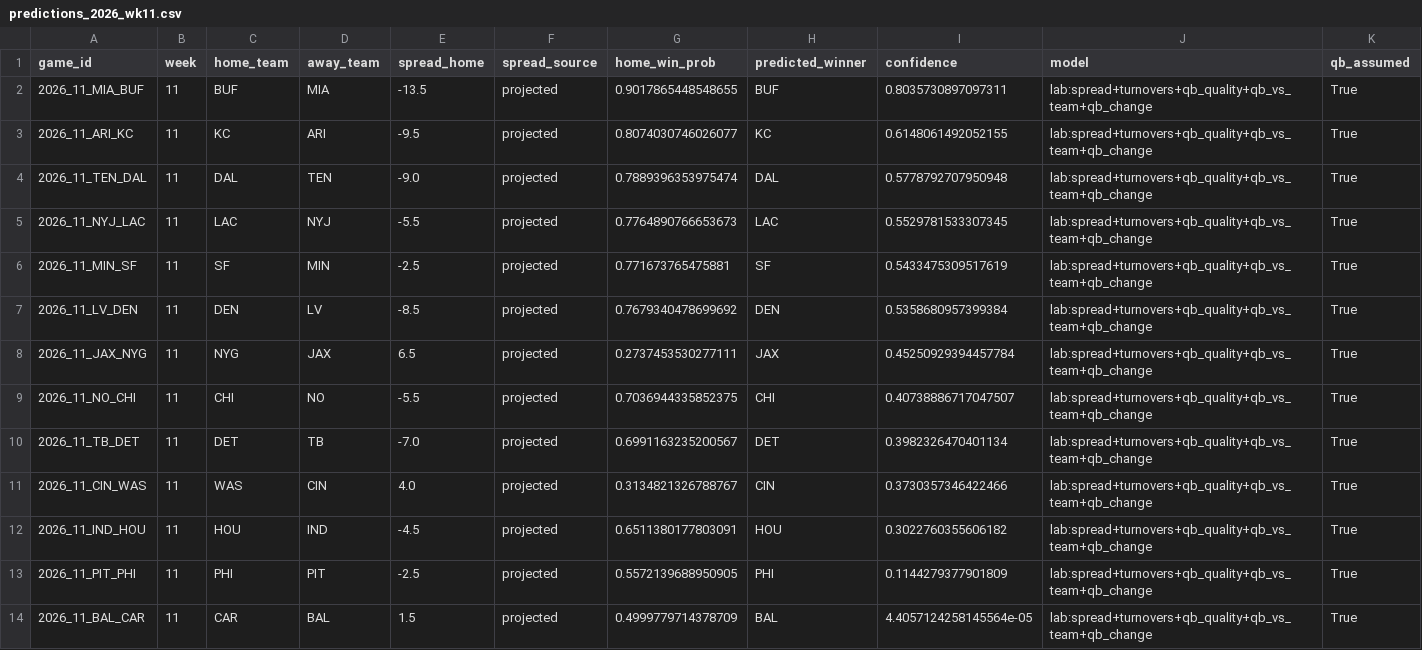
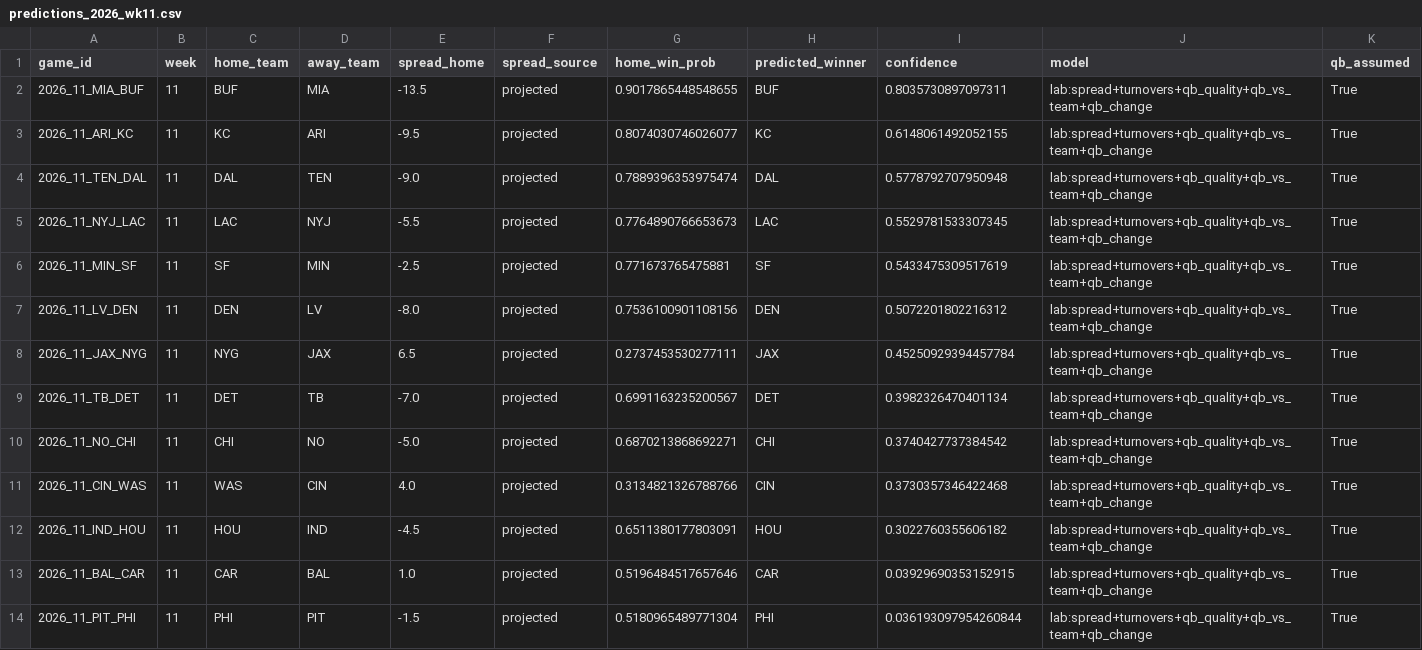
Before and after one commit to alexmekhail/NFLResultPredictor, a CSV file: Season26/data/processed/predictions_2026_wk11.csv, drawn as a sheet.

```diff
--- a/Season26/data/processed/predictions_2026_wk11.csv
+++ b/Season26/data/processed/predictions_2026_wk11.csv
@@ -6,9 +6,9 @@ game_id,week,home_team,away_team,spread_home,spread_source,home_win_prob,predict
 2026_11_MIN_SF,11,SF,MIN,-2.5,projected,0.771673765475881,SF,0.5433475309517619,lab:spread+turnovers+qb_quality+qb_vs_team+qb_change,True
-2026_11_LV_DEN,11,DEN,LV,-8.5,projected,0.7679340478699692,DEN,0.5358680957399384,lab:spread+turnovers+qb_quality+qb_vs_team+qb_change,True
+2026_11_LV_DEN,11,DEN,LV,-8.0,projected,0.7536100901108156,DEN,0.5072201802216312,lab:spread+turnovers+qb_quality+qb_vs_team+qb_change,True
 2026_11_JAX_NYG,11,NYG,JAX,6.5,projected,0.2737453530277111,JAX,0.45250929394457784,lab:spread+turnovers+qb_quality+qb_vs_team+qb_change,True
-2026_11_NO_CHI,11,CHI,NO,-5.5,projected,0.7036944335852375,CHI,0.40738886717047507,lab:spread+turnovers+qb_quality+qb_vs_team+qb_change,True
 2026_11_TB_DET,11,DET,TB,-7.0,projected,0.6991163235200567,DET,0.3982326470401134,lab:spread+turnovers+qb_quality+qb_vs_team+qb_change,True
-2026_11_CIN_WAS,11,WAS,CIN,4.0,projected,0.3134821326788767,CIN,0.3730357346422466,lab:spread+turnovers+qb_quality+qb_vs_team+qb_change,True
+2026_11_NO_CHI,11,CHI,NO,-5.0,projected,0.6870213868692271,CHI,0.3740427737384542,lab:spread+turnovers+qb_quality+qb_vs_team+qb_change,True
+2026_11_CIN_WAS,11,WAS,CIN,4.0,projected,0.3134821326788766,CIN,0.3730357346422468,lab:spread+turnovers+qb_quality+qb_vs_team+qb_change,True
 2026_11_IND_HOU,11,HOU,IND,-4.5,projected,0.6511380177803091,HOU,0.3022760355606182,lab:spread+turnovers+qb_quality+qb_vs_team+qb_change,True
-2026_11_PIT_PHI,11,PHI,PIT,-2.5,projected,0.5572139688950905,PHI,0.1144279377901809,lab:spread+turnovers+qb_quality+qb_vs_team+qb_change,True
-2026_11_BAL_CAR,11,CAR,BAL,1.5,projected,0.4999779714378709,BAL,4.4057124258145564e-05,lab:spread+turnovers+qb_quality+qb_vs_team+qb_change,True
+2026_11_BAL_CAR,11,CAR,BAL,1.0,projected,0.5196484517657646,CAR,0.03929690353152915,lab:spread+turnovers+qb_quality+qb_vs_team+qb_change,True
+2026_11_PIT_PHI,11,PHI,PIT,-1.5,projected,0.5180965489771304,PHI,0.036193097954260844,lab:spread+turnovers+qb_quality+qb_vs_team+qb_change,True
```
Also changed, not shown: Season26/data/processed/predictions_2026_wk10.csv, Season26/data/processed/predictions_2026_wk12.csv, 7 other files.
